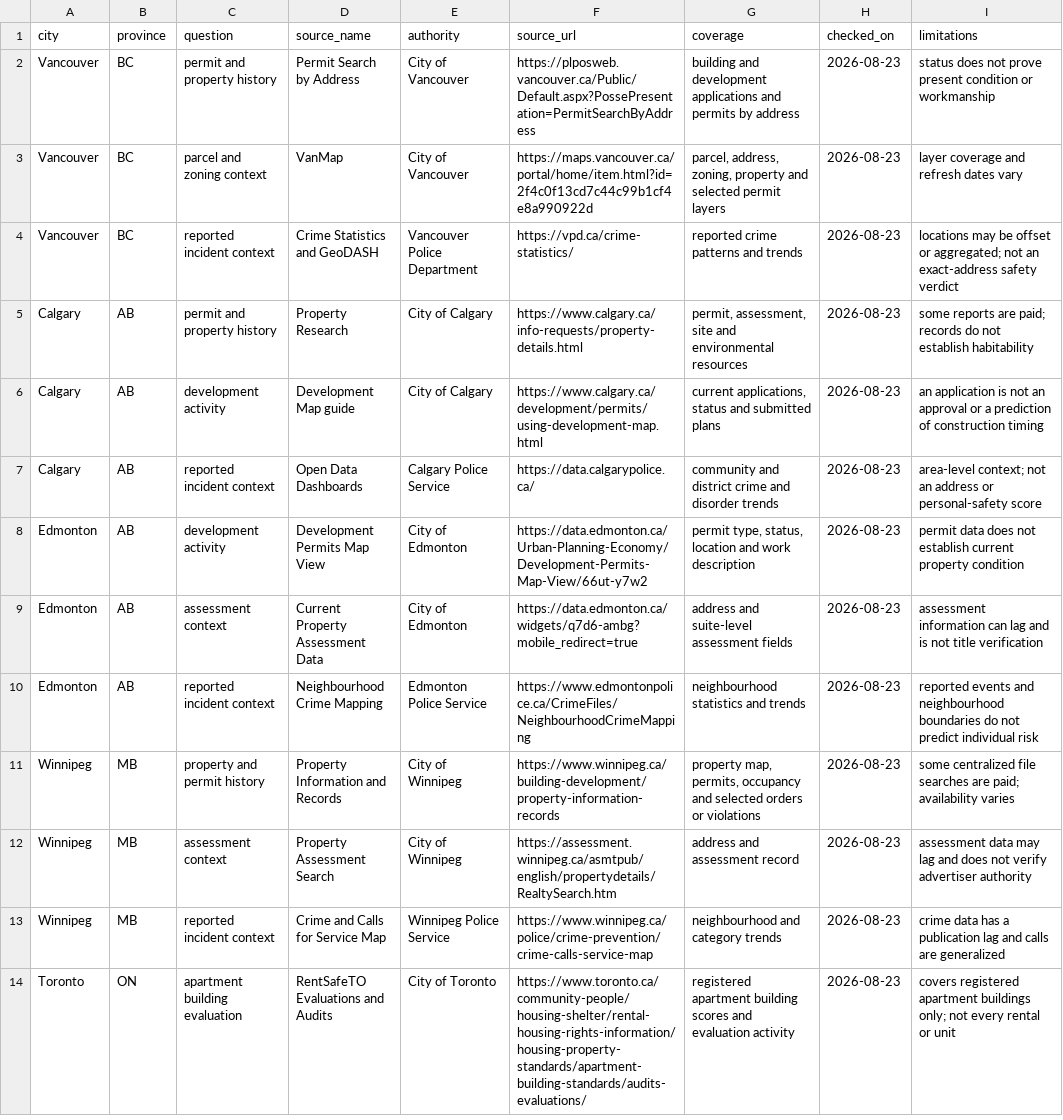
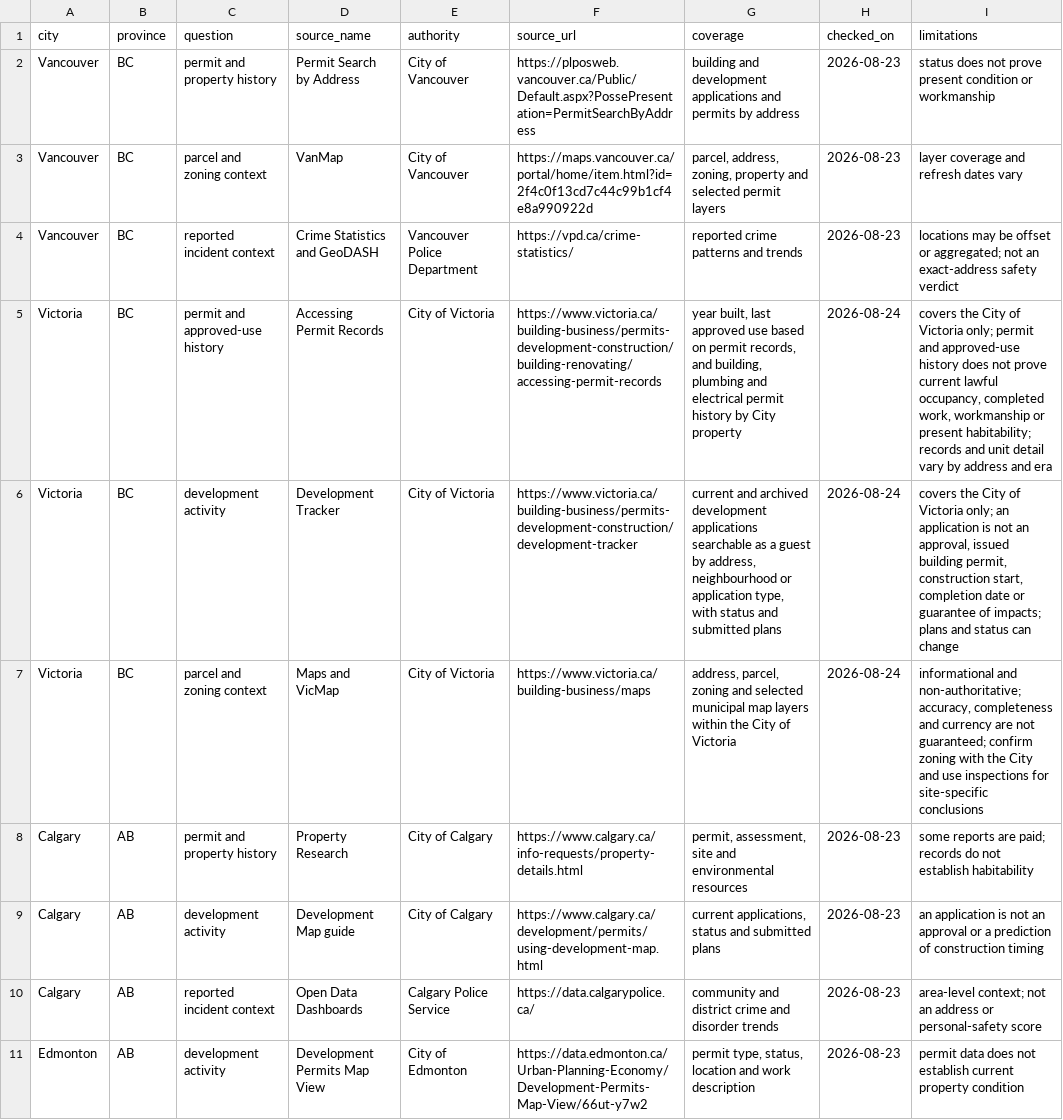
Before and after one commit to Fink692/canadian-rental-data-sources, a CSV file: data/sources.csv, drawn as a sheet; only a part is shown; the shorter side is filled out with more unchanged rows; the diff names each change by its address in the sheet, - before the commit and + after, or states it on an @@ line.

Commit message:
Add official Victoria rental sources

```diff
--- a/data/sources.csv
+++ b/data/sources.csv
+row 5: Victoria | BC | permit and approved-use history | Accessing Permit Records | City of Victoria | https://www.victoria.ca/building-business/permits-development-construction/building-renovating/accessing-permit-records | year built, last approved use based on permit records, and building, plumbing and electrical permit history by City property | 2026-08-24 | covers the City of Victoria only; permit and approved-use history does not prove current lawful occupancy, completed work, workmanship or present habitability; records and unit detail vary by address and era
+row 6: Victoria | BC | development activity | Development Tracker | City of Victoria | https://www.victoria.ca/building-business/permits-development-construction/development-tracker | current and archived development applications searchable as a guest by address, neighbourhood or application type, with status and submitted plans | 2026-08-24 | covers the City of Victoria only; an application is not an approval, issued building permit, construction start, completion date or guarantee of impacts; plans and status can change
+row 7: Victoria | BC | parcel and zoning context | Maps and VicMap | City of Victoria | https://www.victoria.ca/building-business/maps | address, parcel, zoning and selected municipal map layers within the City of Victoria | 2026-08-24 | informational and non-authoritative; accuracy, completeness and currency are not guaranteed; confirm zoning with the City and use inspections for site-specific conclusions
```
Also changed, not shown: 1 other file.
